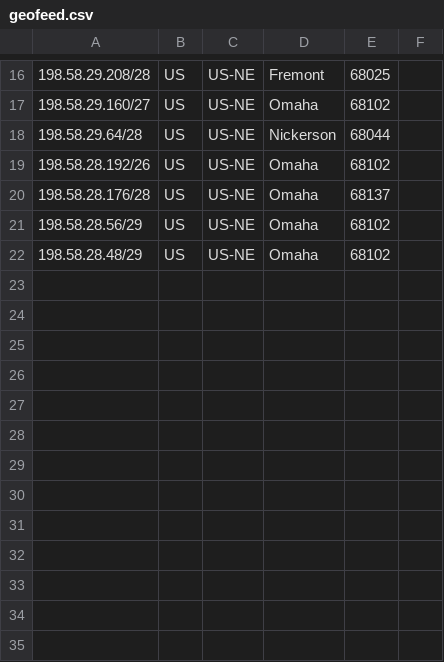
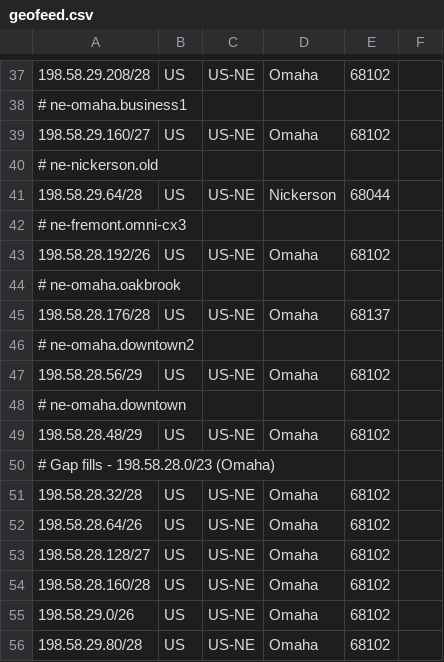
Before and after one commit to ChaosEnclave/geofeed, a CSV file: geofeed.csv, drawn as a sheet; only a part is shown, gaps mark what is left out; the diff covers the shown part only.

```diff
--- a/geofeed.csv
+++ b/geofeed.csv
@@ -16,7 +37,20 @@
-198.58.29.208/28,US,US-NE,Fremont,68025
+198.58.29.208/28,US,US-NE,Omaha,68102
+# ne-omaha.business1
 198.58.29.160/27,US,US-NE,Omaha,68102
+# ne-nickerson.old
 198.58.29.64/28,US,US-NE,Nickerson,68044
+# ne-fremont.omni-cx3
 198.58.28.192/26,US,US-NE,Omaha,68102
+# ne-omaha.oakbrook
 198.58.28.176/28,US,US-NE,Omaha,68137
+# ne-omaha.downtown2
 198.58.28.56/29,US,US-NE,Omaha,68102
+# ne-omaha.downtown
 198.58.28.48/29,US,US-NE,Omaha,68102
+# Gap fills - 198.58.28.0/23 (Omaha)
+198.58.28.32/28,US,US-NE,Omaha,68102
+198.58.28.64/26,US,US-NE,Omaha,68102
+198.58.28.128/27,US,US-NE,Omaha,68102
+198.58.28.160/28,US,US-NE,Omaha,68102
+198.58.29.0/26,US,US-NE,Omaha,68102
+198.58.29.80/28,US,US-NE,Omaha,68102
```
Also changed, not shown: 31 added rows elsewhere in this file.
